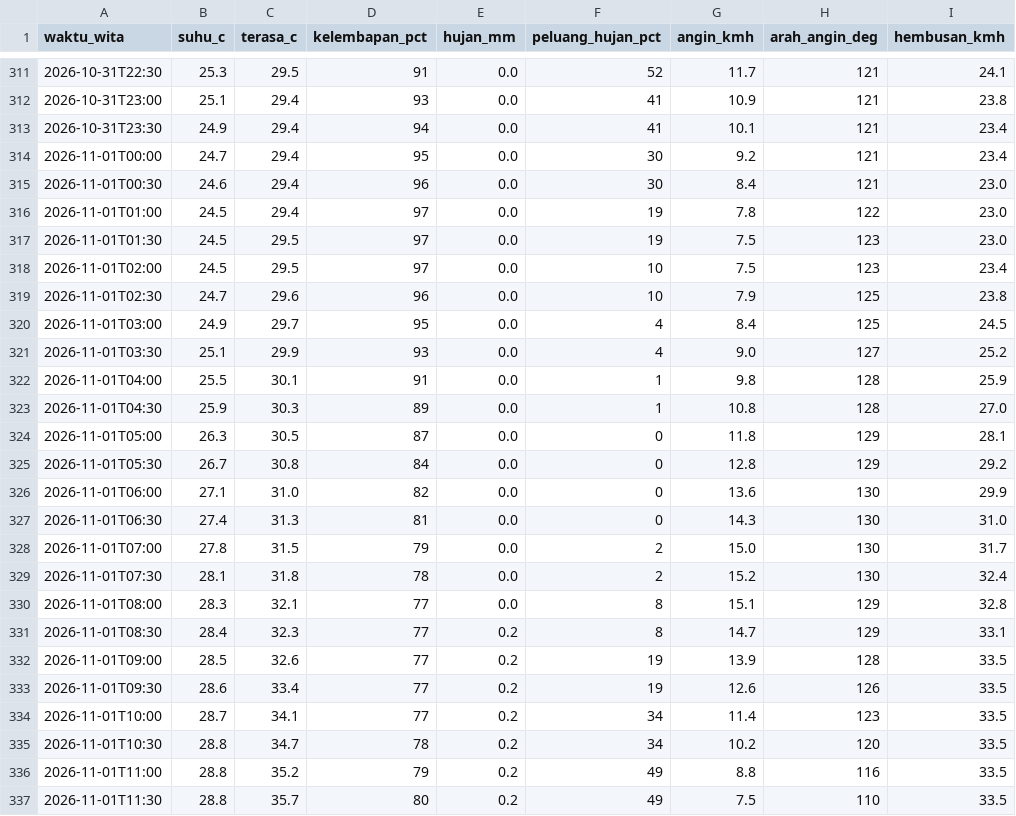
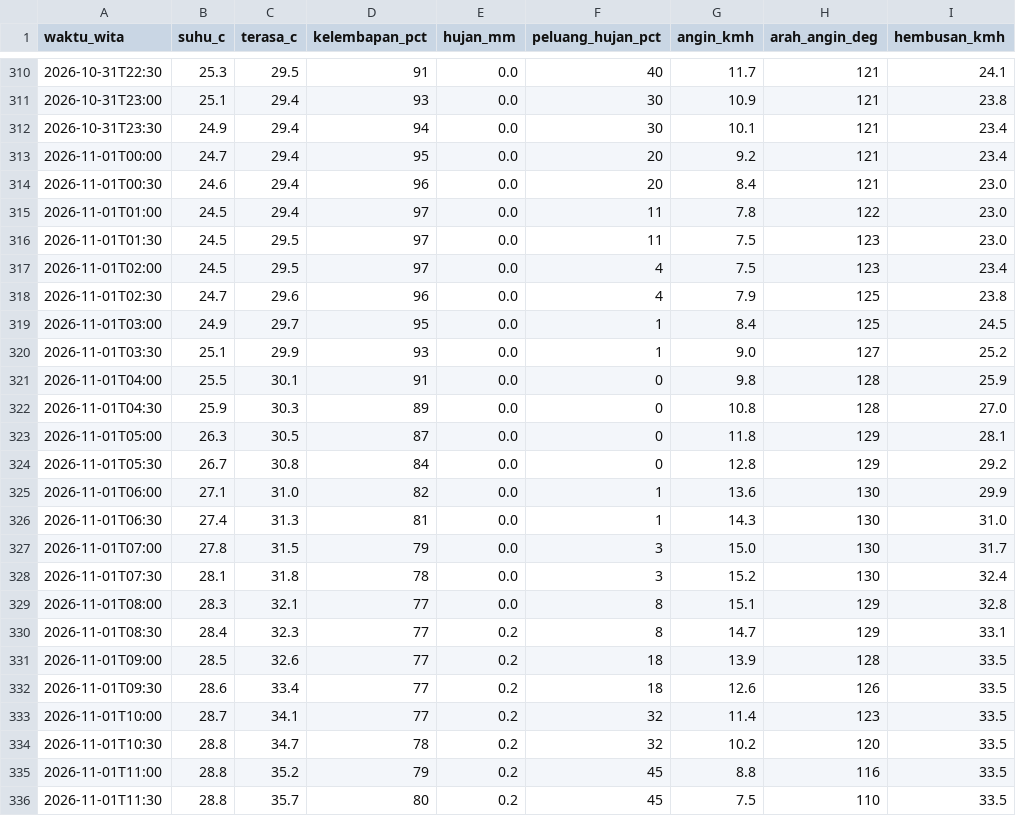
Before and after one commit to ariblackheart-cyber/cuaca-mataram, a CSV file: data/prakiraan-30menit.csv, drawn as a sheet; only a part is shown, gaps mark what is left out; addresses are those after the commit; the diff covers the shown part only; the diff names each change by its address in the sheet, - before the commit and + after, or states it on an @@ line.

```diff
--- a/data/prakiraan-30menit.csv
+++ b/data/prakiraan-30menit.csv
-F310 (peluang_hujan_pct): 52
+F310 (peluang_hujan_pct): 40
-F311:F312 (peluang_hujan_pct): 41
+F311:F312 (peluang_hujan_pct): 30
-F313:F314 (peluang_hujan_pct): 30
+F313:F314 (peluang_hujan_pct): 20
-F315:F316 (peluang_hujan_pct): 19
+F315:F316 (peluang_hujan_pct): 11
-F317:F318 (peluang_hujan_pct): 10
+F317:F318 (peluang_hujan_pct): 4
-F319:F320 (peluang_hujan_pct): 4
+F319:F320 (peluang_hujan_pct): 1
-F321:F322 (peluang_hujan_pct): 1
+F321:F322 (peluang_hujan_pct): 0
-F325:F326 (peluang_hujan_pct): 0
+F325:F326 (peluang_hujan_pct): 1
-F327:F328 (peluang_hujan_pct): 2
+F327:F328 (peluang_hujan_pct): 3
-F331:F332 (peluang_hujan_pct): 19
+F331:F332 (peluang_hujan_pct): 18
-F333:F334 (peluang_hujan_pct): 34
+F333:F334 (peluang_hujan_pct): 32
-F335:F336 (peluang_hujan_pct): 49
+F335:F336 (peluang_hujan_pct): 45
```
Also changed, not shown: 1 added row, 1 removed row and 27 edited cells elsewhere in this file, 2 other files.
